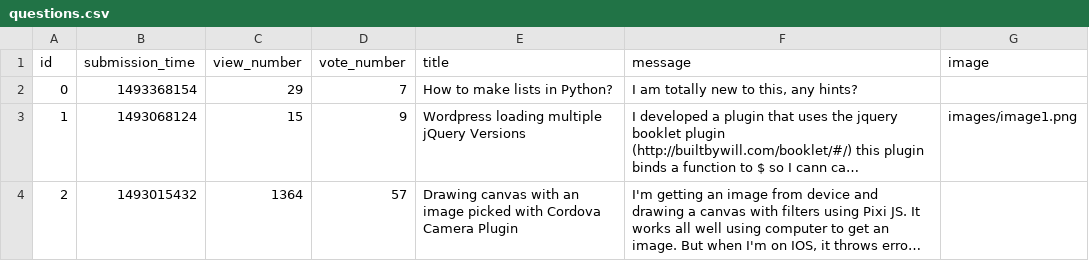
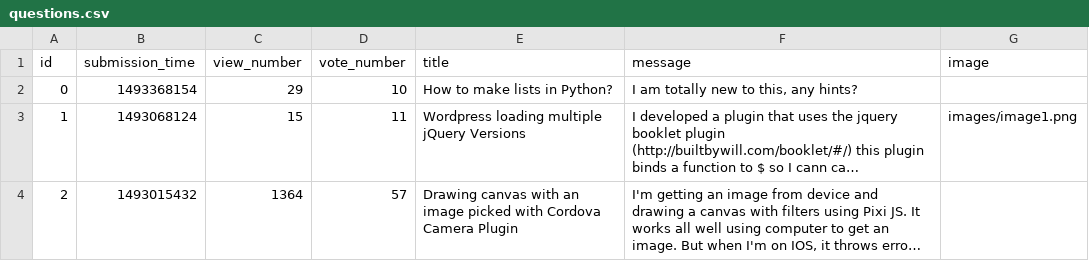
Before and after one commit to fkcreates/ask-mate-app-2, a CSV file: questions.csv, drawn as a sheet; long unchanged cells end in …; the diff names each change by its address in the sheet, - before the commit and + after, or states it on an @@ line.

```diff
--- a/questions.csv
+++ b/questions.csv
-D2 (vote_number): 7
+D2 (vote_number): 10
-D3 (vote_number): 9
+D3 (vote_number): 11
```
Also changed, not shown: 10 other files.
